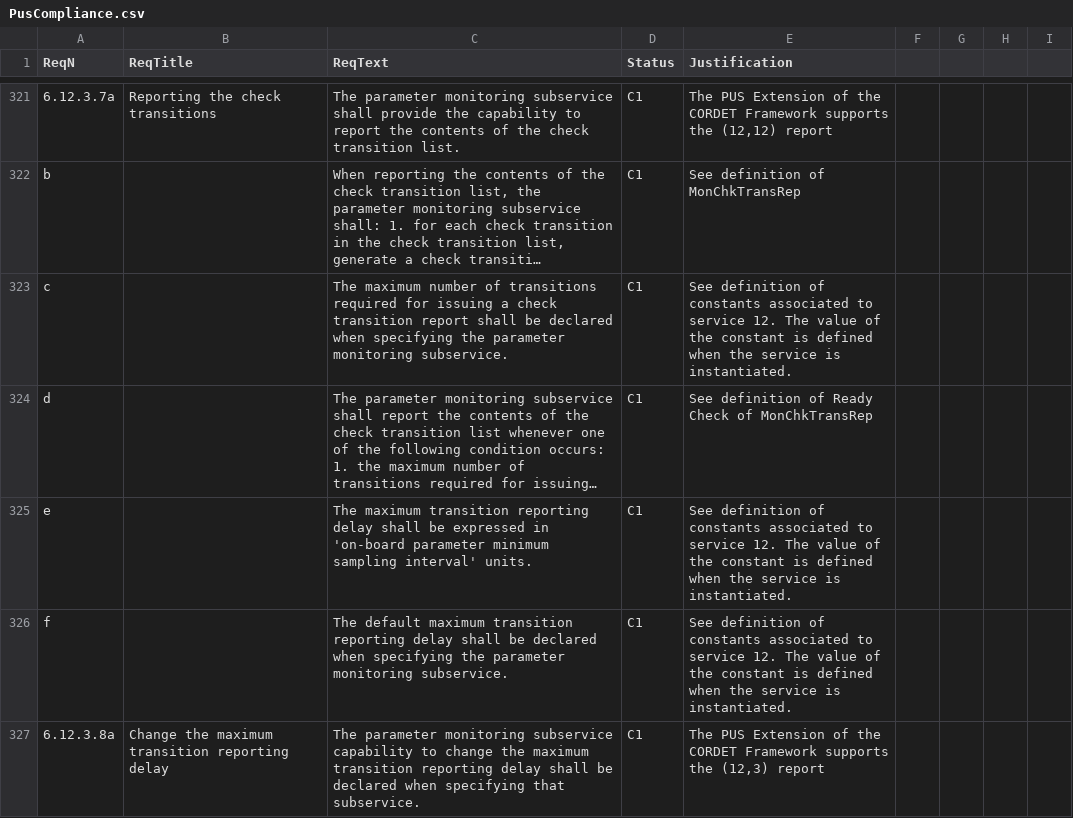
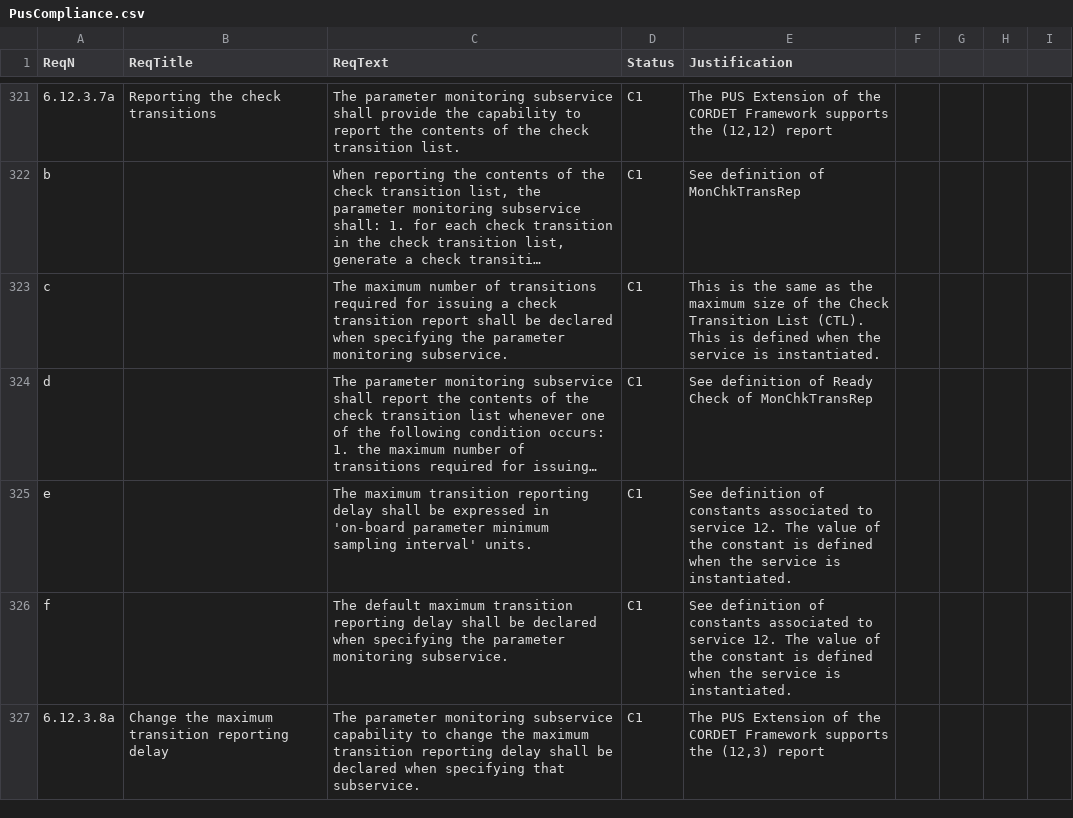
Before and after one commit to pnp-software/cordetfw, a CSV file: doc/pus/PusCompliance.csv, drawn as a sheet; only a part is shown, gaps mark what is left out; long unchanged cells end in …; the diff names each change by its address in the sheet, - before the commit and + after, or states it on an @@ line.

```diff
--- a/doc/pus/PusCompliance.csv
+++ b/doc/pus/PusCompliance.csv
-E323 (Justification): See definition of constants associated to service 12. The value of the constant is defined…
+E323 (Justification): This is the same as the maximum size of the Check Transition List (CTL). This is defined…
```
Also changed, not shown: doc/pus/PusExtensionConst.csv, doc/pus/PusExtensionObs.csv, 5 other files.
